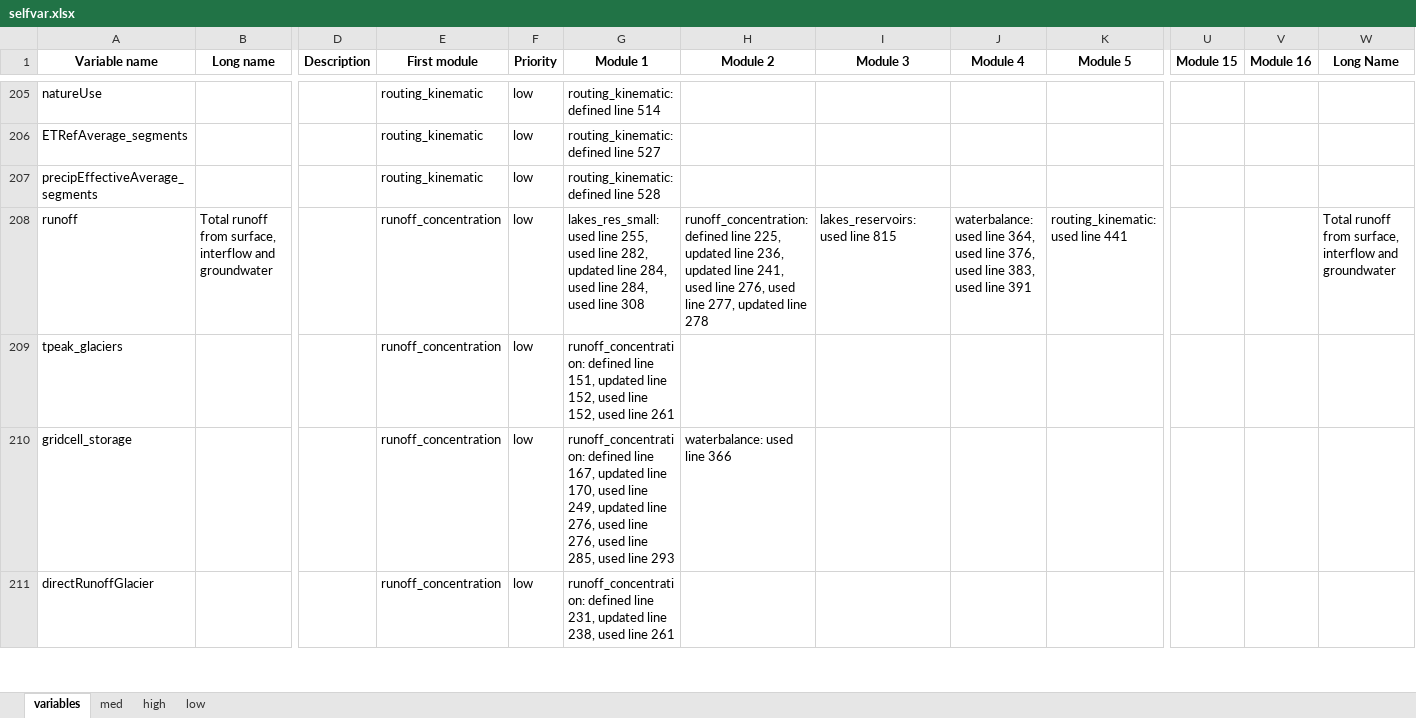
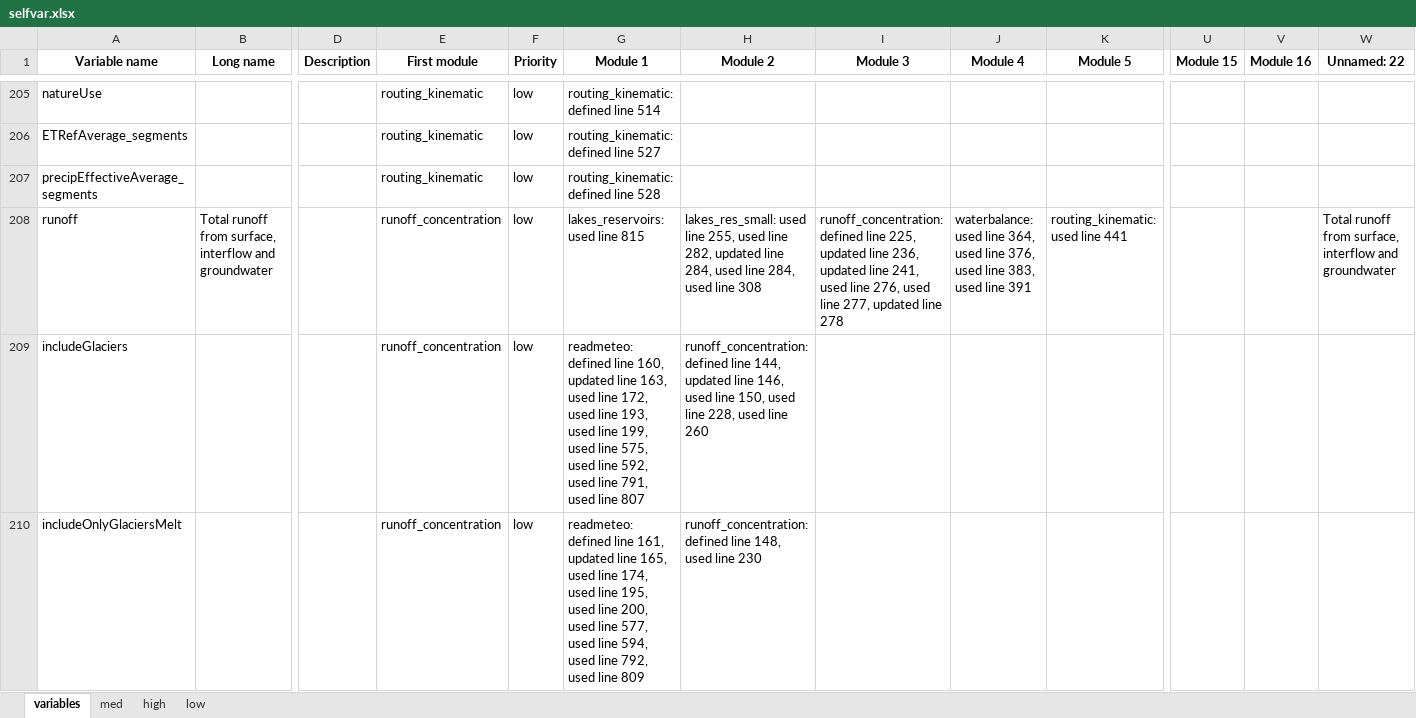
Before and after one commit to EmilioMariaNP/CWatM_emnp, an Excel workbook: cwatm/variable_documentation/selfvar.xlsx, sheet variables, drawn as a sheet; only a part is shown, gaps mark what is left out; the shorter side is filled out with more unchanged rows; values as stored, in another font and other column widths than the file's, no borders; rows hold the shown columns only; the diff covers the shown part only; the diff names each change by its address in the sheet, - before the commit and + after, or states it on an @@ line.

Commit message:
win fix
Fixed minor bugs emerged in win testing, added more feedback to the user. Updated the readme.txt

```diff
--- a/cwatm/variable_documentation/selfvar.xlsx (sheet variables)
+++ b/cwatm/variable_documentation/selfvar.xlsx (sheet variables)
-W1: Long Name
+W1: Unnamed: 22
-G208 (Module 1): lakes_res_small: used line 255, used line 282, updated line 284, used line 284, used line 308
+G208 (Module 1): lakes_reservoirs: used line 815
-H208 (Module 2): runoff_concentration: defined line 225, updated line 236, updated line 241, used line 276, used line 277, updated line 278
+H208 (Module 2): lakes_res_small: used line 255, used line 282, updated line 284, used line 284, used line 308
-I208 (Module 3): lakes_reservoirs: used line 815
+I208 (Module 3): runoff_concentration: defined line 225, updated line 236, updated line 241, used line 276, used line 277, updated line 278
+row 209: includeGlaciers |  |  | runoff_concentration | low | readmeteo: defined line 160, updated line 163, used line 172, used line 193, used line 199, used line 575, used line 592, used line 791, used line 807 | runoff_concentration: defined line 144, updated line 146, used line 150, used line 228, used line 260
+row 210: includeOnlyGlaciersMelt |  |  | runoff_concentration | low | readmeteo: defined line 161, updated line 165, used line 174, used line 195, used line 200, used line 577, used line 594, used line 792, used line 809 | runoff_concentration: defined line 148, used line 230
```
Also changed, not shown: 36 added rows, 38 removed rows, 22 moved rows and 100 edited cells elsewhere in this sheet, sheet low, sheet med, sheet high, 6 other files.
